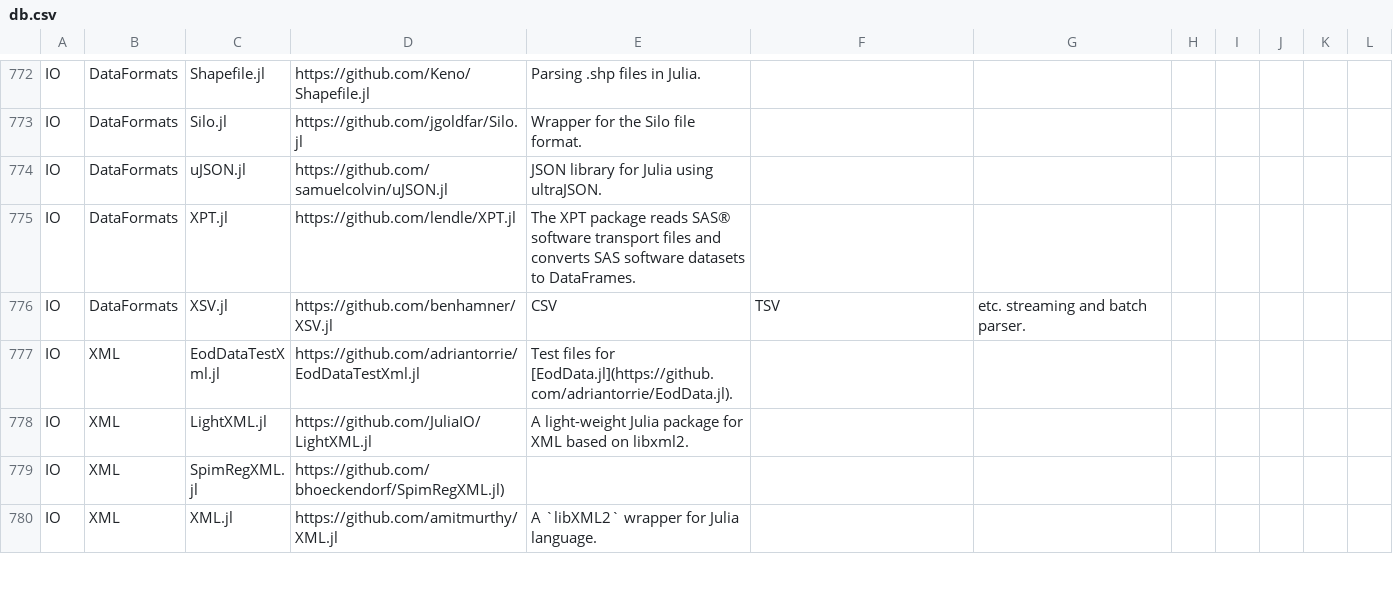
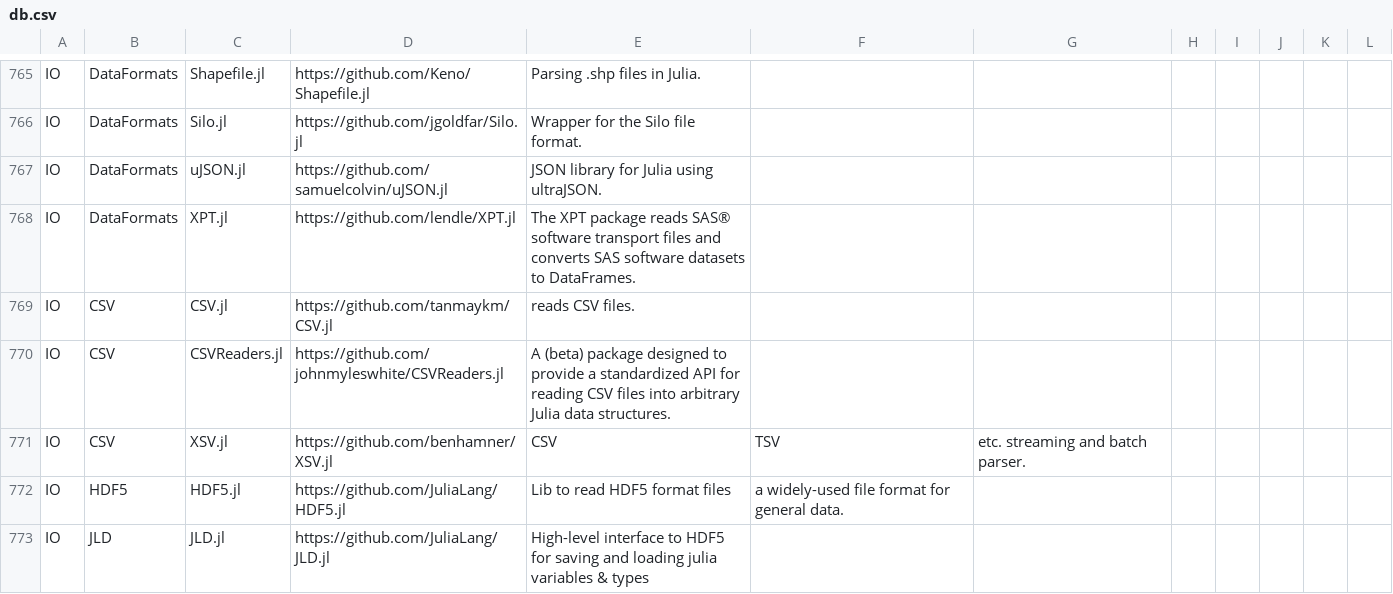
Before and after one commit to svaksha/Julia.jl, a CSV file: db.csv, drawn as a sheet; only a part is shown, gaps mark what is left out; the shorter side is filled out with more unchanged rows; the diff covers the shown part only.

```diff
--- a/db.csv
+++ b/db.csv
@@ -775,2 +768,6 @@ IO,DataFormats,uJSON.jl,https://github.com/samuelcolvin/uJSON.jl,JSON library fo
 IO,DataFormats,XPT.jl,https://github.com/lendle/XPT.jl,The XPT package reads SAS® software transport files and converts SAS software datasets to DataFrames.
-IO,DataFormats,XSV.jl,https://github.com/benhamner/XSV.jl,CSV, TSV, etc. streaming and batch parser.
+IO,CSV,CSV.jl,https://github.com/tanmaykm/CSV.jl,reads CSV files.
+IO,CSV,CSVReaders.jl,https://github.com/johnmyleswhite/CSVReaders.jl,A (beta) package designed to provide a standardized API for reading CSV files into arbitrary Julia data structures.
+IO,CSV,XSV.jl,https://github.com/benhamner/XSV.jl,CSV, TSV, etc. streaming and batch parser.
+IO,HDF5,HDF5.jl,https://github.com/JuliaLang/HDF5.jl,Lib to read HDF5 format files, a widely-used file format for general data.
+IO,JLD,JLD.jl,https://github.com/JuliaLang/JLD.jl,High-level interface to HDF5 for saving and loading julia variables & types
```
Also changed, not shown: 4 added rows and 7 removed rows elsewhere in this file, 2 other files.
